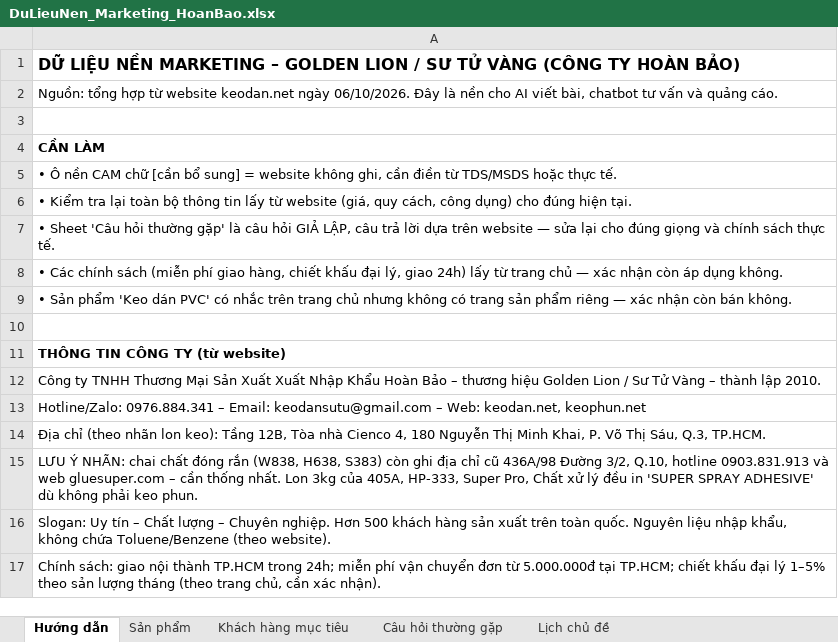
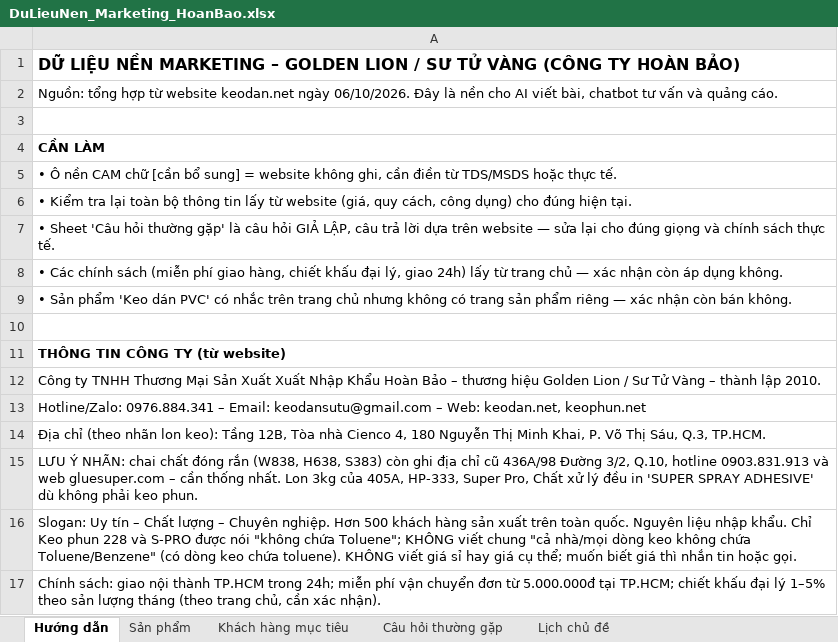
Before and after one commit to tiffanyle259-lang/APP-QUAN-LY-FACEBOOK, an Excel workbook: data/DuLieuNen_Marketing_HoanBao.xlsx, sheet Hướng dẫn, drawn as a sheet; values as stored, in another font and other column widths than the file's, no borders; the diff names each change by its address in the sheet, - before the commit and + after, or states it on an @@ line.

```diff
--- a/data/DuLieuNen_Marketing_HoanBao.xlsx (sheet Hướng dẫn)
+++ b/data/DuLieuNen_Marketing_HoanBao.xlsx (sheet Hướng dẫn)
-A16: …liệu nhập khẩu, không chứa Toluene/Benzene (theo website).
+A16: …liệu nhập khẩu. Chỉ Keo phun 228 và S-PRO được nói "không chứa Toluene"; KHÔNG viết chung "cả nhà/mọi dòng keo không chứa Toluene/Benzene" (có dòng keo chứa toluene). KHÔNG viết giá sỉ hay giá cụ thể; muốn biết giá thì nhắn tin hoặc gọi.
```
Also changed, not shown: sheet Sản phẩm, sheet Câu hỏi thường gặp, sheet Khách hàng mục tiêu, 1 other file.
